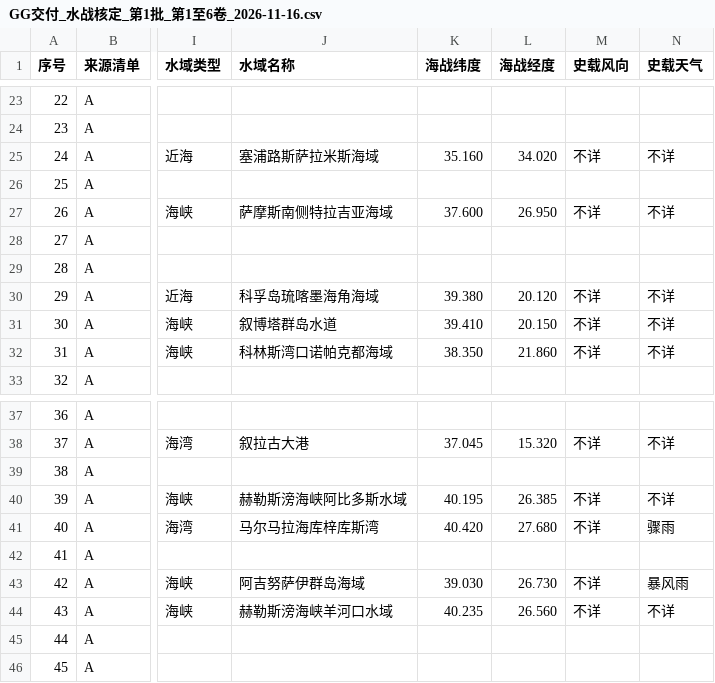
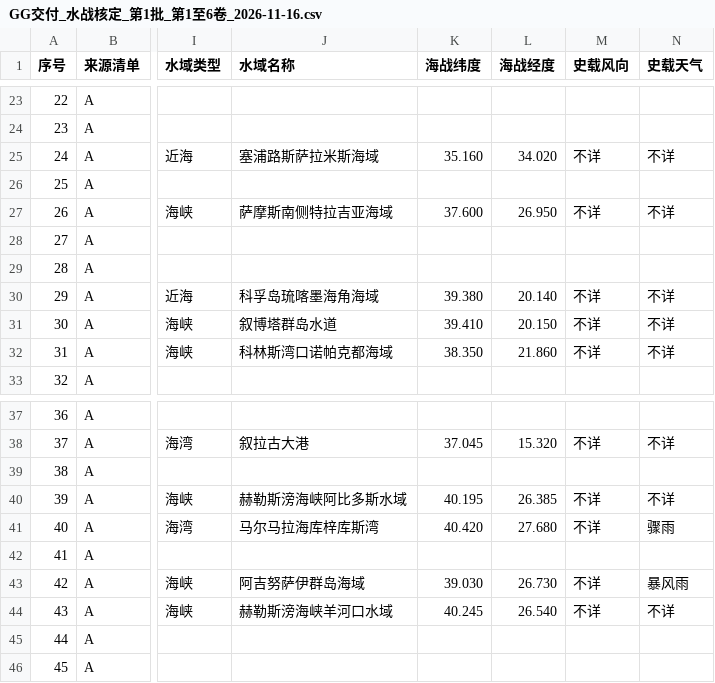
Before and after one commit to gakuchuuwa/MAPWARSJ, a CSV file: 剧本模式/99_GG任务与交付/GG交付_水战核定_第1批_第1至6卷_2026-11-16.csv, drawn as a sheet; only a part is shown, gaps mark what is left out; the diff names each change by its address in the sheet, - before the commit and + after, or states it on an @@ line.

```diff
--- a/剧本模式/99_GG任务与交付/GG交付_水战核定_第1批_第1至6卷_2026-11-16.csv
+++ b/剧本模式/99_GG任务与交付/GG交付_水战核定_第1批_第1至6卷_2026-11-16.csv
-L30 (海战经度): 20.120
+L30 (海战经度): 20.140
-K44 (海战纬度): 40.235
+K44 (海战纬度): 40.245
-L44 (海战经度): 26.560
+L44 (海战经度): 26.540
```
Also changed, not shown: 17 other files.
